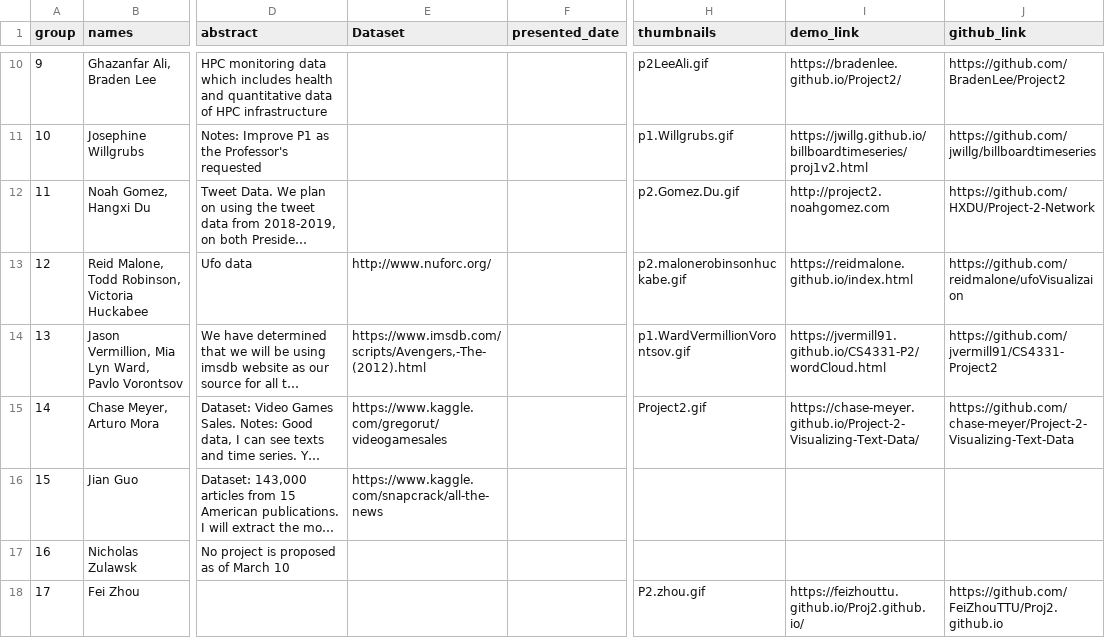
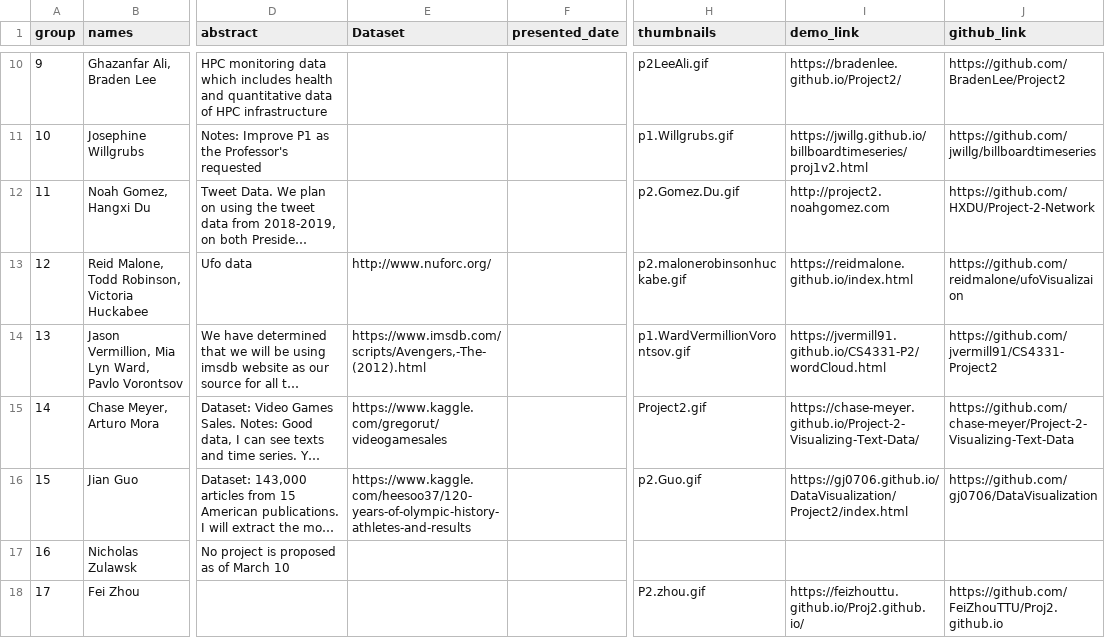
Before and after one commit to iDataVisualizationLab/CS5331_Spring2019, a CSV file: P2/P2Group1.csv, drawn as a sheet; only a part is shown, gaps mark what is left out; long unchanged cells end in …; the diff names each change by its address in the sheet, - before the commit and + after, or states it on an @@ line.

```diff
--- a/P2/P2Group1.csv
+++ b/P2/P2Group1.csv
-E16 (Dataset): https://www.kaggle.com/snapcrack/all-the-news
+E16 (Dataset): https://www.kaggle.com/heesoo37/120-years-of-olympic-history-athletes-and-results
-H16 (thumbnails): (empty)
+H16 (thumbnails): p2.Guo.gif
-I16 (demo_link): (empty)
+I16 (demo_link): https://gj0706.github.io/DataVisualization/Project2/index.html
-J16 (github_link): (empty)
+J16 (github_link): https://github.com/gj0706/DataVisualization
```
Also changed, not shown: P3/P3Group.csv, 12 other files.
